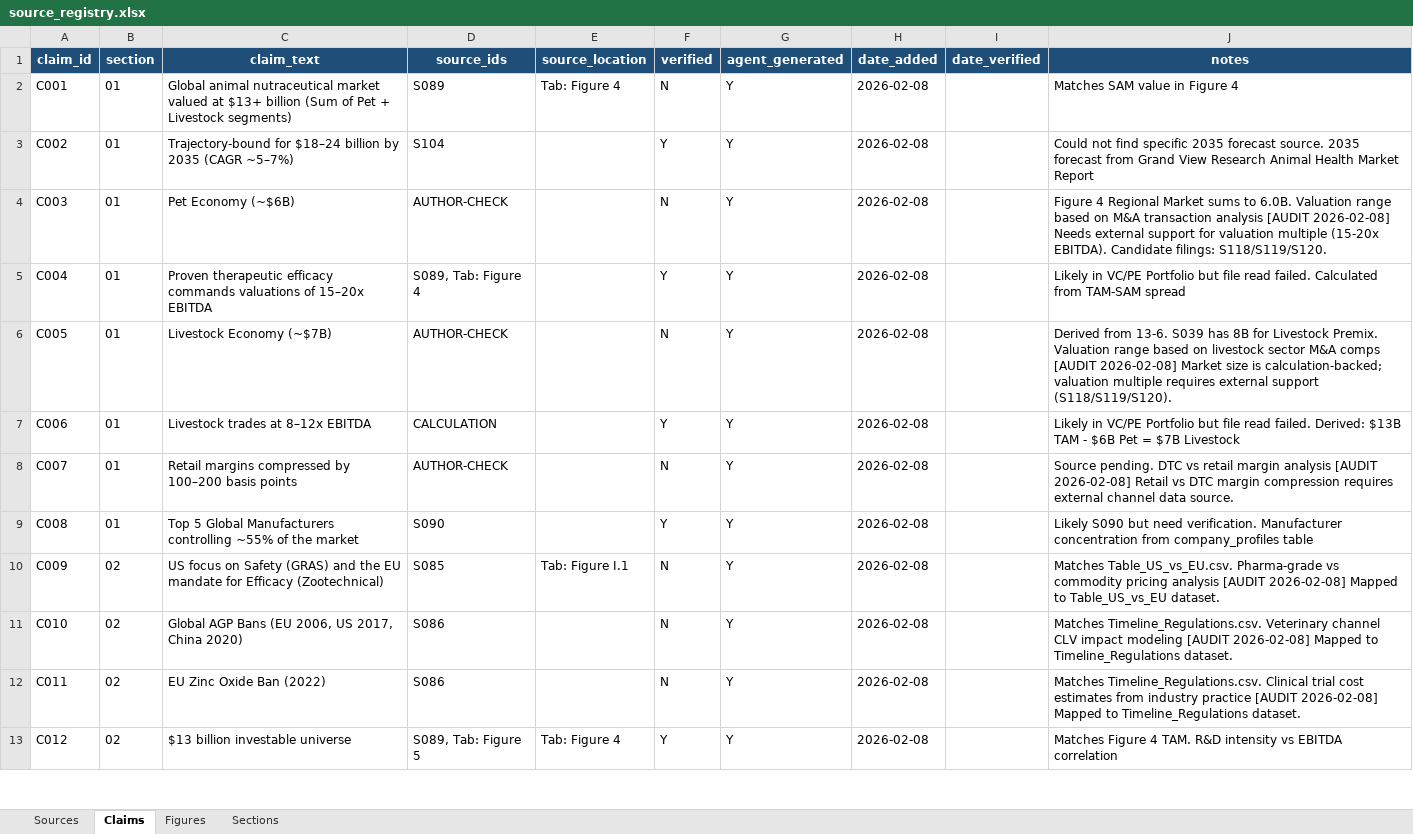
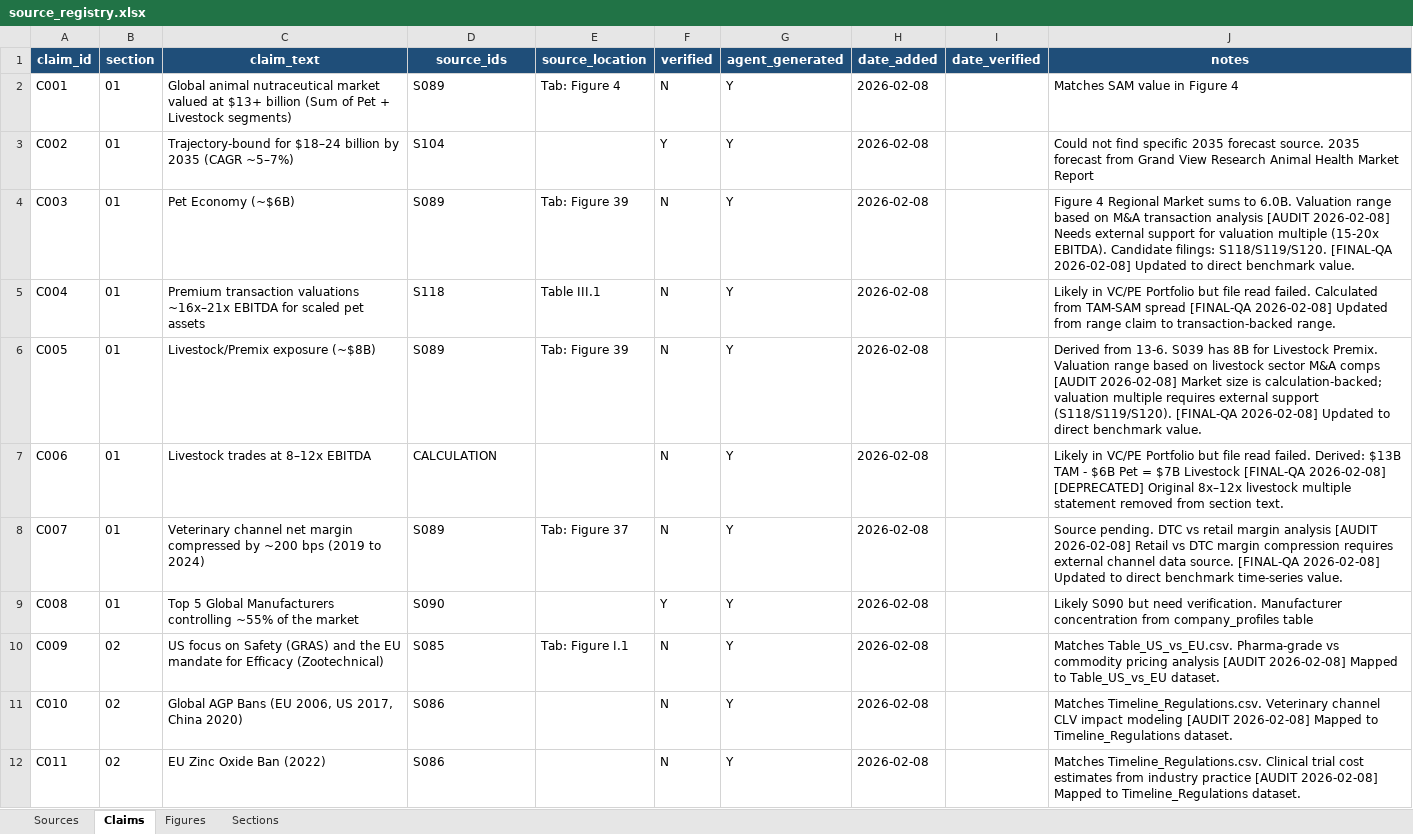
Before and after one commit to celinecollin/nutraceuticals, an Excel workbook: _registry/source_registry.xlsx, sheet Claims, drawn as a sheet; only a part is shown; the shorter side is filled out with more unchanged rows; values as stored, in another font and other column widths than the file's, no borders; the diff covers the shown part only; the diff names each change by its address in the sheet, - before the commit and + after, or states it on an @@ line.

```diff
--- a/_registry/source_registry.xlsx (sheet Claims)
+++ b/_registry/source_registry.xlsx (sheet Claims)
-D4 (source_ids): AUTHOR-CHECK
+D4 (source_ids): S089
-E4 (source_location): (empty)
+E4 (source_location): Tab: Figure 39
-J4 (notes): …filings: S118/S119/S120.
+J4 (notes): …filings: S118/S119/S120. [FINAL-QA 2026-02-08] Updated to direct benchmark value.
-C5 (claim_text): Proven therapeutic efficacy commands valuations of 15–20x EBITDA
+C5 (claim_text): Premium transaction valuations ~16x–21x EBITDA for scaled pet assets
-D5 (source_ids): S089, Tab: Figure 4
+D5 (source_ids): S118
-E5 (source_location): (empty)
+E5 (source_location): Table III.1
-F5 (verified): Y
+F5 (verified): N
-J5 (notes): …TAM-SAM spread
+J5 (notes): …TAM-SAM spread [FINAL-QA 2026-02-08] Updated from range claim to transaction-backed range.
-C6 (claim_text): Livestock Economy (~$7B)
+C6 (claim_text): Livestock/Premix exposure (~$8B)
-D6 (source_ids): AUTHOR-CHECK
+D6 (source_ids): S089
-E6 (source_location): (empty)
+E6 (source_location): Tab: Figure 39
-J6 (notes): …support (S118/S119/S120).
+J6 (notes): …support (S118/S119/S120). [FINAL-QA 2026-02-08] Updated to direct benchmark value.
-F7 (verified): Y
+F7 (verified): N
-J7 (notes): …$7B Livestock
+J7 (notes): …$7B Livestock [FINAL-QA 2026-02-08] [DEPRECATED] Original 8x–12x livestock multiple statement removed from section text.
-C8 (claim_text): Retail margins compressed by 100–200 basis points
+C8 (claim_text): Veterinary channel net margin compressed by ~200 bps (2019 to 2024)
-D8 (source_ids): AUTHOR-CHECK
+D8 (source_ids): S089
-E8 (source_location): (empty)
+E8 (source_location): Tab: Figure 37
-J8 (notes): …data source.
+J8 (notes): …data source. [FINAL-QA 2026-02-08] Updated to direct benchmark time-series value.
```
Also changed, not shown: 32 added rows and 81 edited cells elsewhere in this sheet, sheet Figures, sheet Sources, 12 other files.
